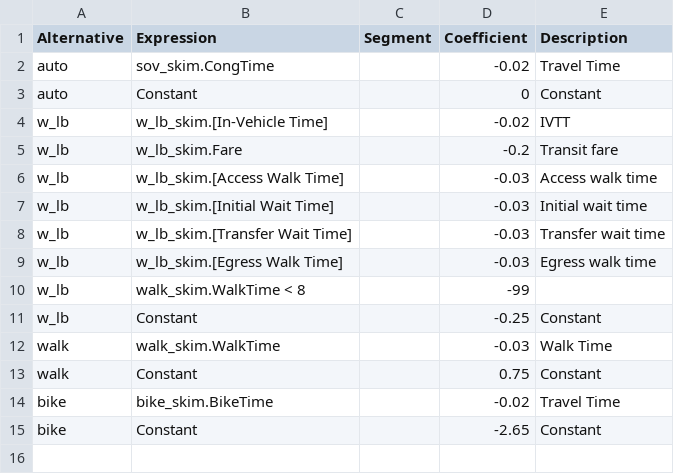
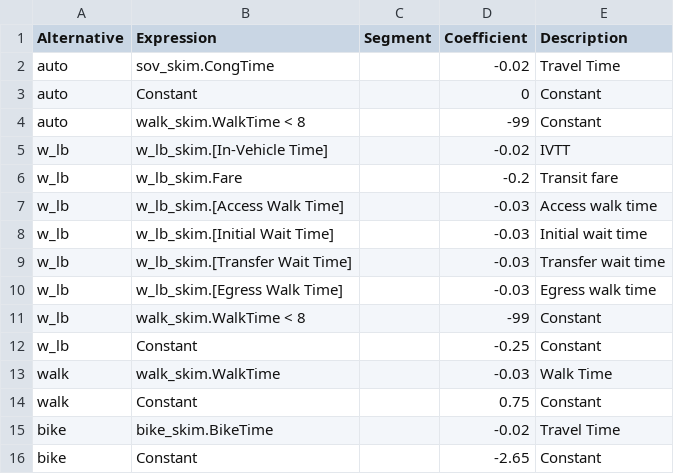
Before and after one commit to Triangle-Modeling-and-Analytics/TRMG2, a CSV file: master/university/mode/univ_mc_uc1.csv, drawn as a sheet.

```diff
--- a/master/university/mode/univ_mc_uc1.csv
+++ b/master/university/mode/univ_mc_uc1.csv
@@ -3,2 +3,3 @@ auto,sov_skim.CongTime,,-0.02,Travel Time
 auto,Constant,,0,Constant
+auto,walk_skim.WalkTime < 8,,-99,Constant
 w_lb,w_lb_skim.[In-Vehicle Time],,-0.02,IVTT
@@ -9,3 +10,3 @@ w_lb,w_lb_skim.[Transfer Wait Time],,-0.03,Transfer wait time
 w_lb,w_lb_skim.[Egress Walk Time],,-0.03,Egress walk time
-w_lb,walk_skim.WalkTime < 8,,-99,
+w_lb,walk_skim.WalkTime < 8,,-99,Constant
 w_lb,Constant,,-0.25,Constant
```
Also changed, not shown: master/university/mode/univ_mc_ucc.csv, master/university/mode/univ_mc_uco.csv, 2 other files.
